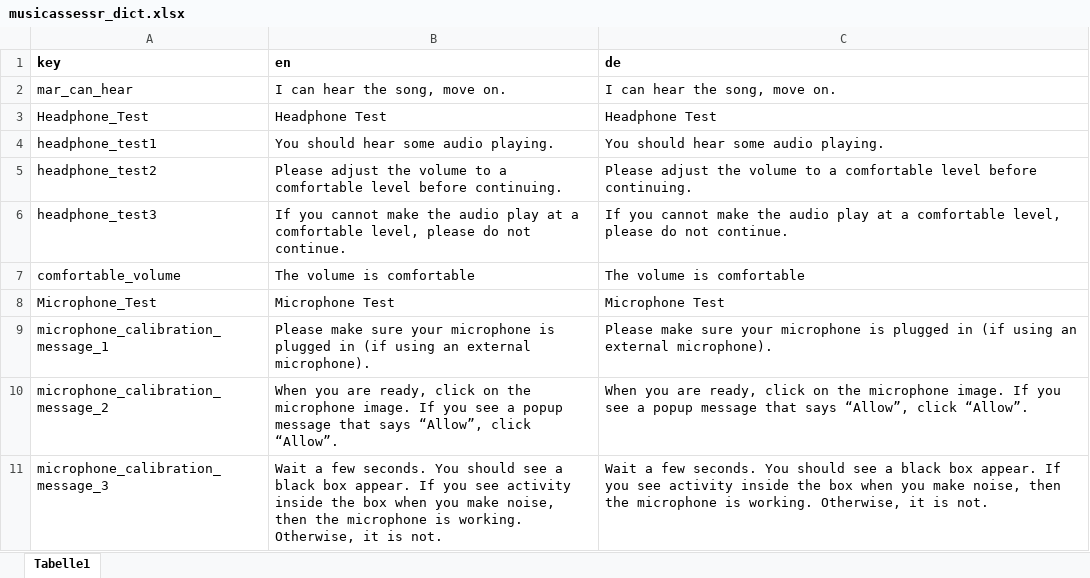
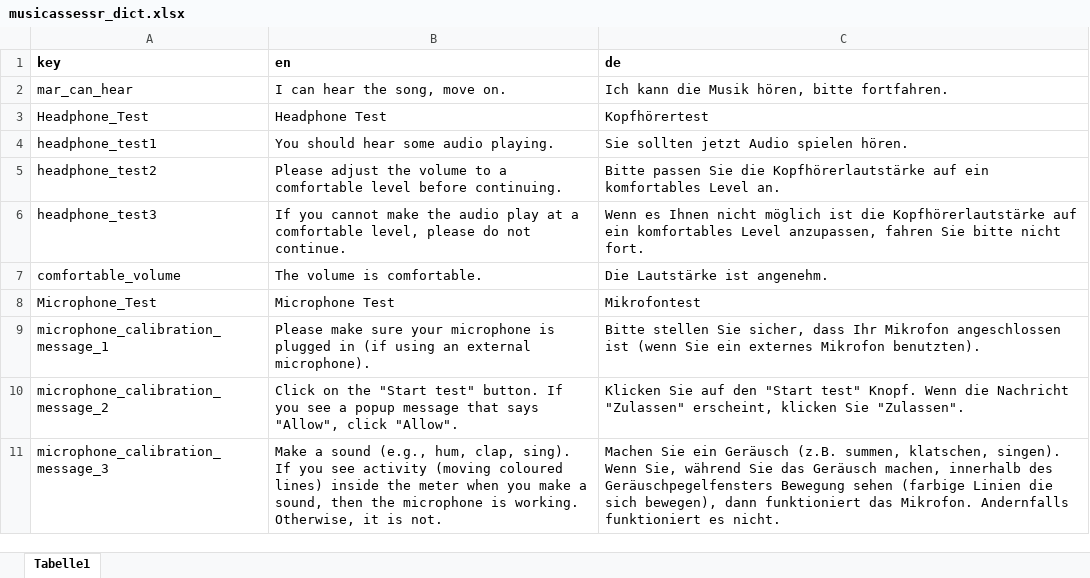
Before and after one commit to sebsilas/musicassessr, an Excel workbook: data-raw/musicassessr_dict.xlsx, sheet Tabelle1, drawn as a sheet; only a part is shown; values as stored, in another font and other column widths than the file's, no borders; the diff covers the shown part only; the diff names each change by its address in the sheet, - before the commit and + after, or states it on an @@ line.

```diff
--- a/data-raw/musicassessr_dict.xlsx (sheet Tabelle1)
+++ b/data-raw/musicassessr_dict.xlsx (sheet Tabelle1)
-C2 (de): I can hear the song, move on.
+C2 (de): Ich kann die Musik hören, bitte fortfahren.
-C3 (de): Headphone Test
+C3 (de): Kopfhörertest
-C4 (de): You should hear some audio playing.
+C4 (de): Sie sollten jetzt Audio spielen hören.
-C5 (de): Please adjust the volume to a comfortable level before continuing.
+C5 (de): Bitte passen Sie die Kopfhörerlautstärke auf ein komfortables Level an.
-C6 (de): If you cannot make the audio play at a comfortable level, please do not continue.
+C6 (de): Wenn es Ihnen nicht möglich ist die Kopfhörerlautstärke auf ein komfortables Level anzupassen, fahren Sie bitte nicht fort.
-B7 (en): The volume is comfortable
+B7 (en): The volume is comfortable.
-C7 (de): The volume is comfortable
+C7 (de): Die Lautstärke ist angenehm.
-C8 (de): Microphone Test
+C8 (de): Mikrofontest
-C9 (de): Please make sure your microphone is plugged in (if using an external microphone).
+C9 (de): Bitte stellen Sie sicher, dass Ihr Mikrofon angeschlossen ist (wenn Sie ein externes Mikrofon benutzten).
-B10 (en): When you are ready, click on the microphone image. If you see a popup message that says “Allow”, click “Allow”.
+B10 (en): Click on the "Start test" button. If you see a popup message that says "Allow", click "Allow".
-C10 (de): When you are ready, click on the microphone image. If you see a popup message that says “Allow”, click “Allow”.
+C10 (de): Klicken Sie auf den "Start test" Knopf. Wenn die Nachricht "Zulassen" erscheint, klicken Sie "Zulassen".
-B11 (en): Wait a few seconds. You should see a black box appear. If you see activity inside the box when you make noise, then the…
+B11 (en): Make a sound (e.g., hum, clap, sing). If you see activity (moving coloured lines) inside the meter when you make a sound, then the…
-C11 (de): Wait a few seconds. You should see a black box appear. If you see activity inside the box when you make noise, then the microphone is working. Otherwise, it is not.
+C11 (de): Machen Sie ein Geräusch (z.B. summen, klatschen, singen). Wenn Sie, während Sie das Geräusch machen, innerhalb des Geräuschpegelfensters Bewegung sehen (farbige Linien die sich bewegen), dann funktioniert das Mikrofon. Andernfalls funktioniert es nicht.
```
Also changed, not shown: 19 added rows, 17 edited cells and cell formats elsewhere in this sheet, 38 other files.
